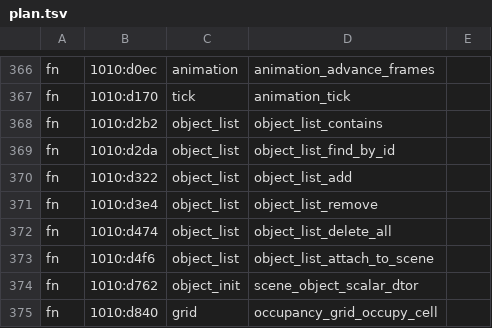
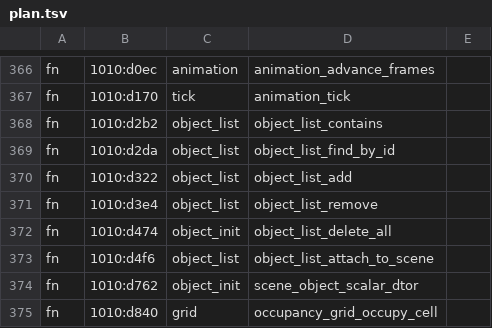
Before and after one commit to canassa/cassetaeplaneta, a TSV file: db/plan.tsv, drawn as a sheet; only a part is shown, gaps mark what is left out.

Commit message:
🏗️ move object_list_delete_all into object_init
It runs the objects' deleting destructor, which object_init owns; with
it in object_list the two units called each other and neither could
become ready.

```diff
--- a/db/plan.tsv
+++ b/db/plan.tsv
@@ -371,3 +371,3 @@ fn	1010:d322	object_list	object_list_add
 fn	1010:d3e4	object_list	object_list_remove
-fn	1010:d474	object_list	object_list_delete_all
+fn	1010:d474	object_init	object_list_delete_all
 fn	1010:d4f6	object_list	object_list_attach_to_scene
```
